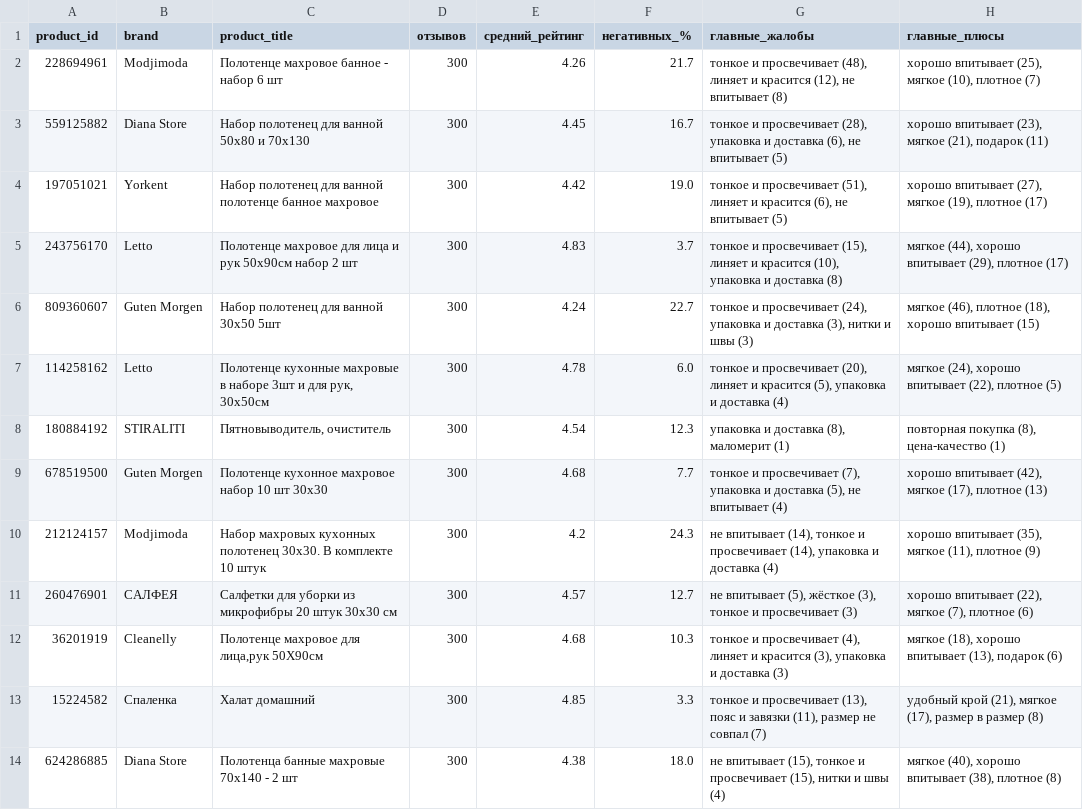
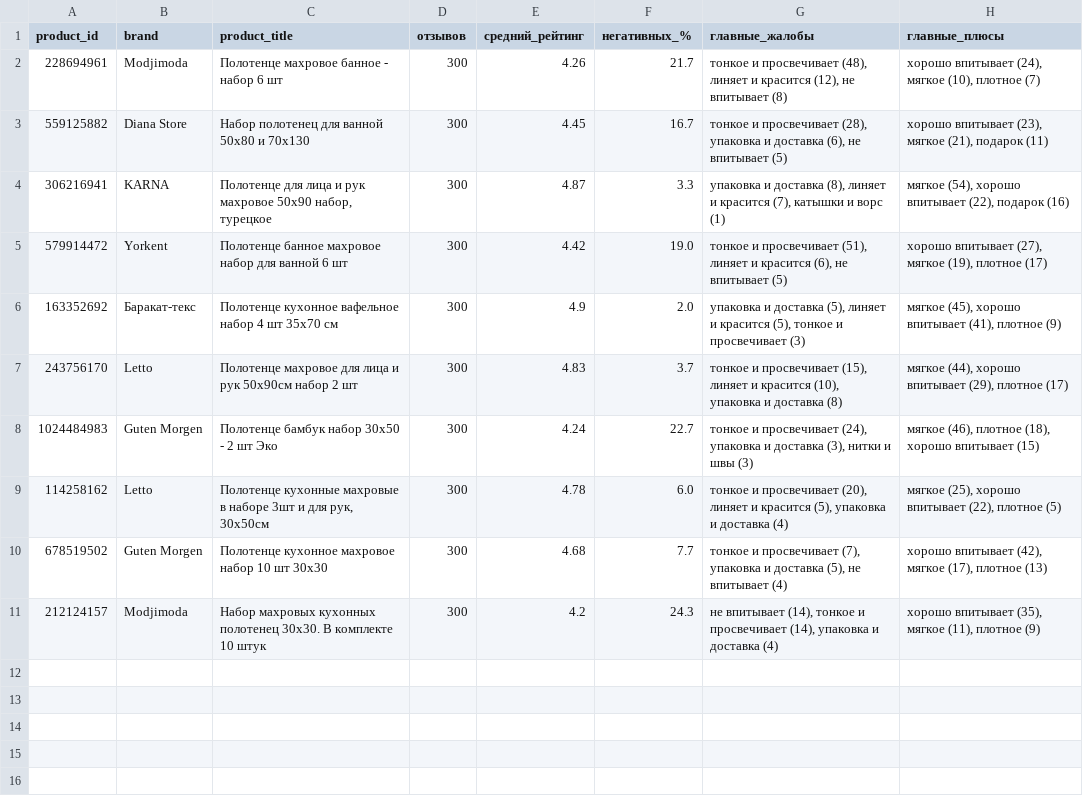
Before and after one commit to saselle/Unit_economics_MP, a CSV file: reports/review_by_product.csv, drawn as a sheet.

```diff
--- a/reports/review_by_product.csv
+++ b/reports/review_by_product.csv
@@ -1,14 +1,11 @@
 product_id,brand,product_title,отзывов,средний_рейтинг,негативных_%,главные_жалобы,главные_плюсы
-228694961,Modjimoda,Полотенце махровое банное - набор 6 шт,300,4.26,21.7,"тонкое и просвечивает (48), линяет и красится (12), не впитывает (8)","хорошо впитывает (25), мягкое (10), плотное (7)"
+228694961,Modjimoda,Полотенце махровое банное - набор 6 шт,300,4.26,21.7,"тонкое и просвечивает (48), линяет и красится (12), не впитывает (8)","хорошо впитывает (24), мягкое (10), плотное (7)"
 559125882,Diana Store,Набор полотенец для ванной 50х80 и 70х130,300,4.45,16.7,"тонкое и просвечивает (28), упаковка и доставка (6), не впитывает (5)","хорошо впитывает (23), мягкое (21), подарок (11)"
-197051021,Yorkent,Набор полотенец для ванной полотенце банное махровое,300,4.42,19.0,"тонкое и просвечивает (51), линяет и красится (6), не впитывает (5)","хорошо впитывает (27), мягкое (19), плотное (17)"
+306216941,KARNA,"Полотенце для лица и рук махровое 50х90 набор, турецкое",300,4.87,3.3,"упаковка и доставка (8), линяет и красится (7), катышки и ворс (1)","мягкое (54), хорошо впитывает (22), подарок (16)"
+579914472,Yorkent,Полотенце банное махровое набор для ванной 6 шт,300,4.42,19.0,"тонкое и просвечивает (51), линяет и красится (6), не впитывает (5)","хорошо впитывает (27), мягкое (19), плотное (17)"
+163352692,Баракат-текс,Полотенце кухонное вафельное набор 4 шт 35х70 см,300,4.9,2.0,"упаковка и доставка (5), линяет и красится (5), тонкое и просвечивает (3)","мягкое (45), хорошо впитывает (41), плотное (9)"
 243756170,Letto,Полотенце махровое для лица и рук 50х90см набор 2 шт,300,4.83,3.7,"тонкое и просвечивает (15), линяет и красится (10), упаковка и доставка (8)","мягкое (44), хорошо впитывает (29), плотное (17)"
-809360607,Guten Morgen,Набор полотенец для ванной 30х50 5шт,300,4.24,22.7,"тонкое и просвечивает (24), упаковка и доставка (3), нитки и швы (3)","мягкое (46), плотное (18), хорошо впитывает (15)"
-114258162,Letto,"Полотенце кухонные махровые в наборе 3шт и для рук, 30х50см",300,4.78,6.0,"тонкое и просвечивает (20), линяет и красится (5), упаковка и доставка (4)","мягкое (24), хорошо впитывает (22), плотное (5)"
-180884192,STIRALITI,"Пятновыводитель, очиститель",300,4.54,12.3,"упаковка и доставка (8), маломерит (1)","повторная покупка (8), цена-качество (1)"
-678519500,Guten Morgen,Полотенце кухонное махровое набор 10 шт 30х30,300,4.68,7.7,"тонкое и просвечивает (7), упаковка и доставка (5), не впитывает (4)","хорошо впитывает (42), мягкое (17), плотное (13)"
+1024484983,Guten Morgen,Полотенце бамбук набор 30х50 - 2 шт Эко,300,4.24,22.7,"тонкое и просвечивает (24), упаковка и доставка (3), нитки и швы (3)","мягкое (46), плотное (18), хорошо впитывает (15)"
+114258162,Letto,"Полотенце кухонные махровые в наборе 3шт и для рук, 30х50см",300,4.78,6.0,"тонкое и просвечивает (20), линяет и красится (5), упаковка и доставка (4)","мягкое (25), хорошо впитывает (22), плотное (5)"
+678519502,Guten Morgen,Полотенце кухонное махровое набор 10 шт 30х30,300,4.68,7.7,"тонкое и просвечивает (7), упаковка и доставка (5), не впитывает (4)","хорошо впитывает (42), мягкое (17), плотное (13)"
 212124157,Modjimoda,Набор махровых кухонных полотенец 30х30. В комплекте 10 штук,300,4.2,24.3,"не впитывает (14), тонкое и просвечивает (14), упаковка и доставка (4)","хорошо впитывает (35), мягкое (11), плотное (9)"
-260476901,САЛФЕЯ,Салфетки для уборки из микрофибры 20 штук 30х30 см,300,4.57,12.7,"не впитывает (5), жёсткое (3), тонкое и просвечивает (3)","хорошо впитывает (22), мягкое (7), плотное (6)"
-36201919,Cleanelly,"Полотенце махровое для лица,рук 50Х90см",300,4.68,10.3,"тонкое и просвечивает (4), линяет и красится (3), упаковка и доставка (3)","мягкое (18), хорошо впитывает (13), подарок (6)"
-15224582,Спаленка,Халат домашний,300,4.85,3.3,"тонкое и просвечивает (13), пояс и завязки (11), размер не совпал (7)","удобный крой (21), мягкое (17), размер в размер (8)"
-624286885,Diana Store,Полотенца банные махровые 70х140 - 2 шт,300,4.38,18.0,"не впитывает (15), тонкое и просвечивает (15), нитки и швы (4)","мягкое (40), хорошо впитывает (38), плотное (8)"
```
Also changed, not shown: reports/review_themes.csv, 4 other files.
